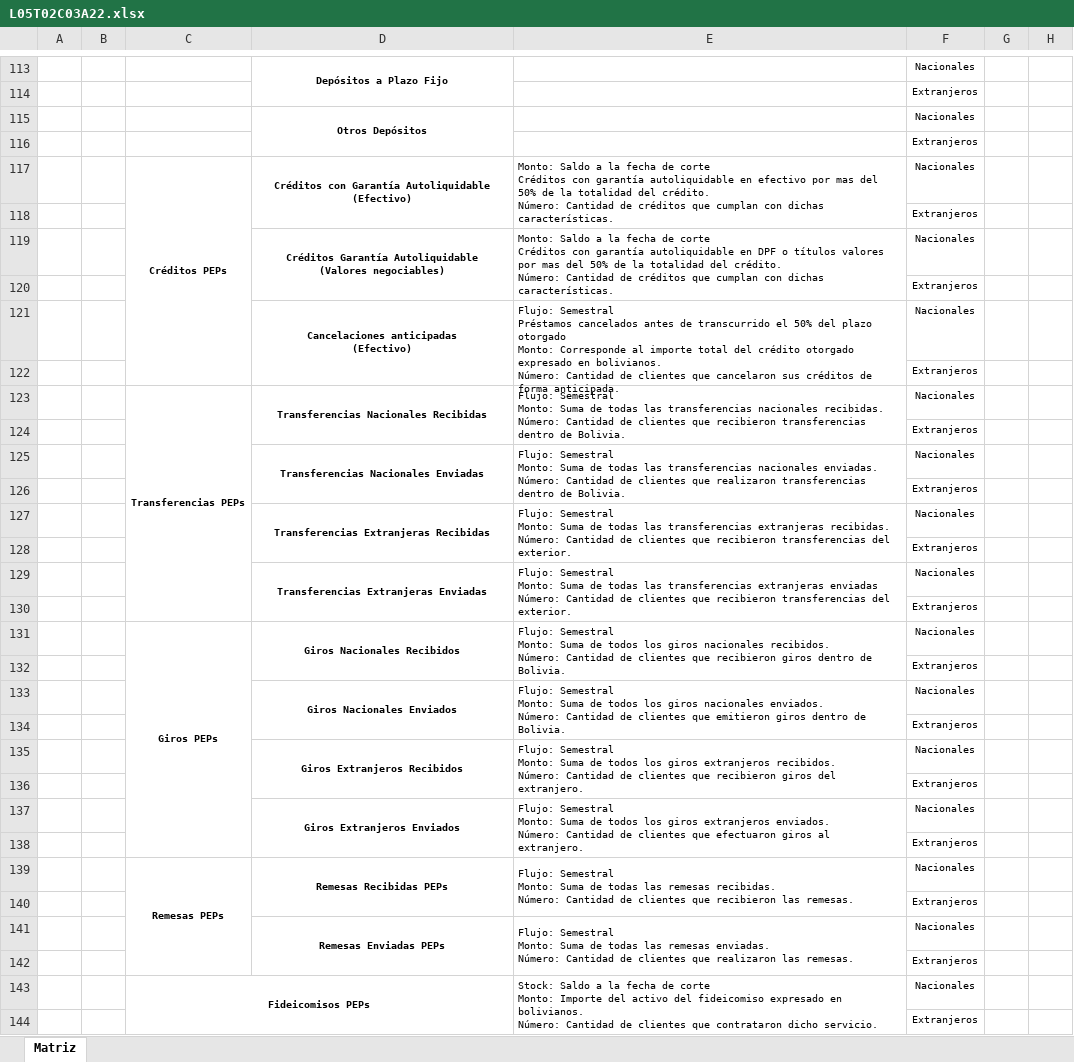
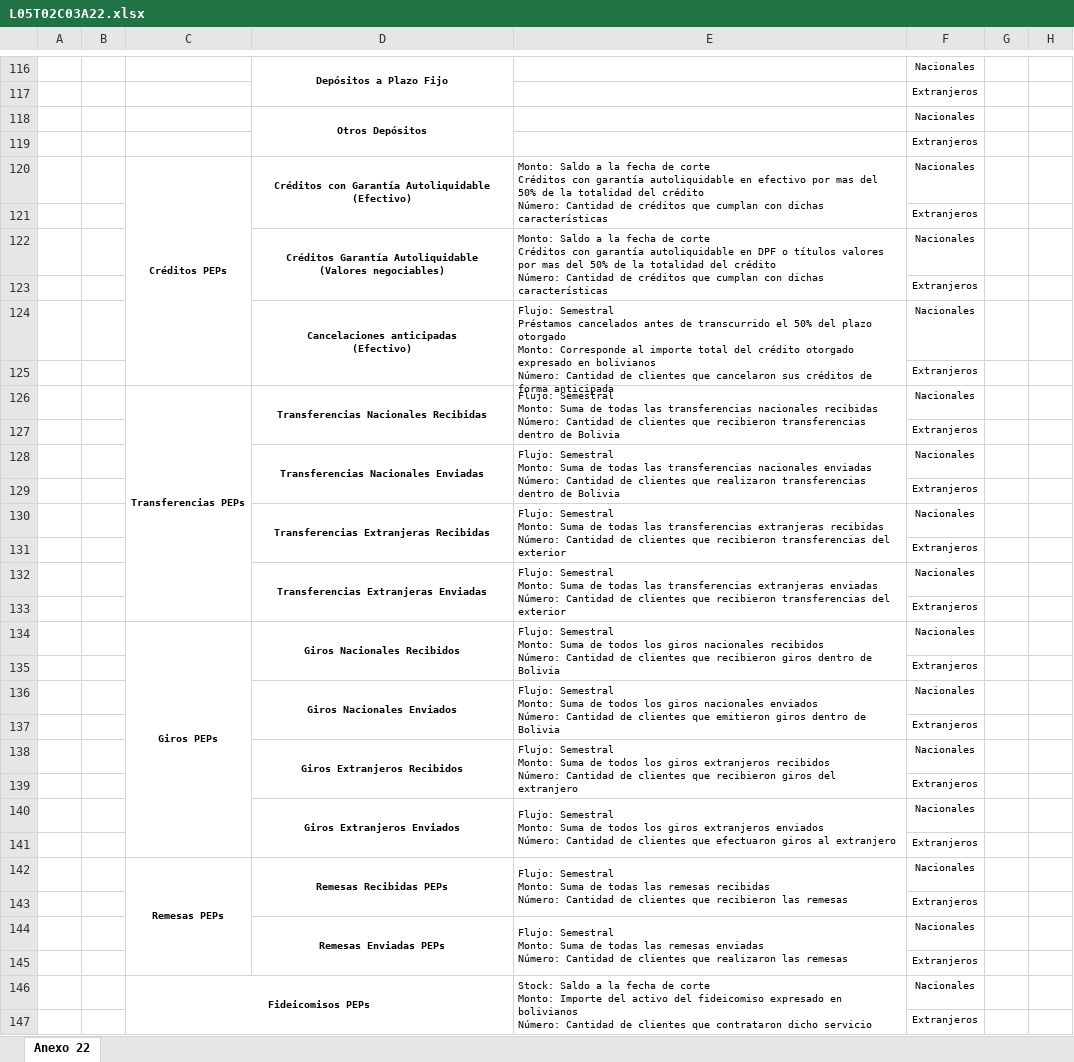
Before and after one commit to garysan/normativaASFI, an Excel workbook: normativa/Anexos/L05T02C03/L05T02C03A22.xlsx, sheet Anexo 22, drawn as a sheet; only a part is shown, gaps mark what is left out; values as stored, in another font and other column widths than the file's, no borders; addresses are those after the commit; ↵ is a line break in a cell; the diff covers the shown part only; the diff names each change by its address in the sheet, - before the commit and + after, or states it on an @@ line.

```diff
--- a/normativa/Anexos/L05T02C03/L05T02C03A22.xlsx (sheet Anexo 22)
+++ b/normativa/Anexos/L05T02C03/L05T02C03A22.xlsx (sheet Anexo 22)
-sheet tab: Matriz
+sheet tab: Anexo 22
-E120: …totalidad del crédito. ↵ Número: Cantidad de créditos que cumplan con dichas características.
+E120: …totalidad del crédito ↵ Número: Cantidad de créditos que cumplan con dichas características
-E122: …totalidad del crédito. ↵ Número: Cantidad de créditos que cumplan con dichas características.
+E122: …totalidad del crédito ↵ Número: Cantidad de créditos que cumplan con dichas características
-E124: …expresado en bolivianos. ↵ Número: Cantidad de clientes que cancelaron sus créditos de forma anticipada.
+E124: …expresado en bolivianos ↵ Número: Cantidad de clientes que cancelaron sus créditos de forma anticipada
-E126: …transferencias nacionales recibidas. ↵ Número: Cantidad de clientes que recibieron transferencias dentro de Bolivia.
+E126: …transferencias nacionales recibidas ↵ Número: Cantidad de clientes que recibieron transferencias dentro de Bolivia
-E128: …transferencias nacionales enviadas. ↵ Número: Cantidad de clientes que realizaron transferencias dentro de Bolivia.
+E128: …transferencias nacionales enviadas ↵ Número: Cantidad de clientes que realizaron transferencias dentro de Bolivia
-E130: …transferencias extranjeras recibidas. ↵ Número: Cantidad de clientes que recibieron transferencias del exterior.
+E130: …transferencias extranjeras recibidas ↵ Número: Cantidad de clientes que recibieron transferencias del exterior
-E132: …transferencias del exterior.
+E132: …transferencias del exterior
-E134: …giros nacionales recibidos. ↵ Número: Cantidad de clientes que recibieron giros dentro de Bolivia.
+E134: …giros nacionales recibidos ↵ Número: Cantidad de clientes que recibieron giros dentro de Bolivia
-E136: …giros nacionales enviados. ↵ Número: Cantidad de clientes que emitieron giros dentro de Bolivia.
+E136: …giros nacionales enviados ↵ Número: Cantidad de clientes que emitieron giros dentro de Bolivia
-E138: …giros extranjeros recibidos. ↵ Número: Cantidad de clientes que recibieron giros del extranjero.
+E138: …giros extranjeros recibidos ↵ Número: Cantidad de clientes que recibieron giros del extranjero
-E140: …giros extranjeros enviados. ↵ Número: Cantidad de clientes que efectuaron giros al extranjero.
+E140: …giros extranjeros enviados ↵ Número: Cantidad de clientes que efectuaron giros al extranjero
-E142: …las remesas recibidas. ↵ Número: Cantidad de clientes que recibieron las remesas.
+E142: …las remesas recibidas ↵ Número: Cantidad de clientes que recibieron las remesas
-E144: …las remesas enviadas. ↵ Número: Cantidad de clientes que realizaron las remesas.
+E144: …las remesas enviadas ↵ Número: Cantidad de clientes que realizaron las remesas
-E146: …expresado en bolivianos. ↵ Número: Cantidad de clientes que contrataron dicho servicio.
+E146: …expresado en bolivianos ↵ Número: Cantidad de clientes que contrataron dicho servicio
```
Also changed, not shown: other rows of this sheet, normativa/Anexos/L05T02C03/L05T02C03A15.xlsx, 19 other files.
